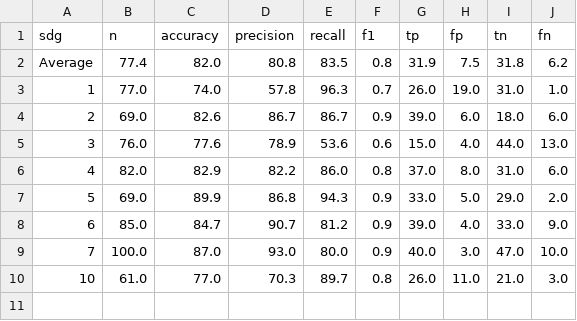
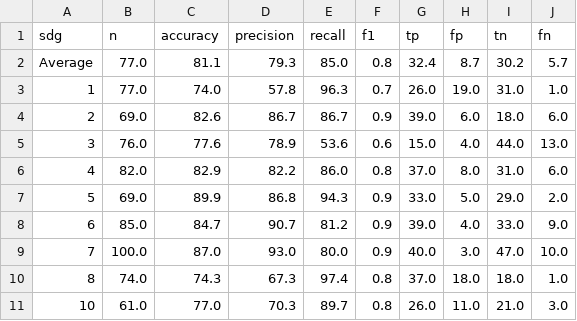
Before and after one commit to SDGClassification/benchmark, a CSV file: evaluations/aurora-sdg/stats.csv, drawn as a sheet.

```diff
--- a/evaluations/aurora-sdg/stats.csv
+++ b/evaluations/aurora-sdg/stats.csv
@@ -1,3 +1,3 @@
 sdg,n,accuracy,precision,recall,f1,tp,fp,tn,fn
-Average,77.4,82.0,80.8,83.5,0.8,31.9,7.5,31.8,6.2
+Average,77.0,81.1,79.3,85.0,0.8,32.4,8.7,30.2,5.7
 1,77.0,74.0,57.8,96.3,0.7,26.0,19.0,31.0,1.0
@@ -9,2 +9,3 @@ Average,77.4,82.0,80.8,83.5,0.8,31.9,7.5,31.8,6.2
 7,100.0,87.0,93.0,80.0,0.9,40.0,3.0,47.0,10.0
+8,74.0,74.3,67.3,97.4,0.8,37.0,18.0,18.0,1.0
 10,61.0,77.0,70.3,89.7,0.8,26.0,11.0,21.0,3.0
```
Also changed, not shown: evaluations/llama-2/stats.csv, evaluations/llama-3/stats.csv, 26 other files.
